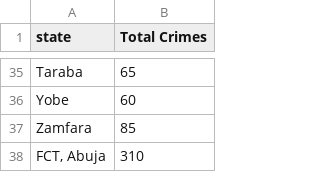
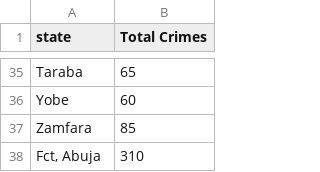
Before and after one commit to TomOLudoyi/TomOLudoyi.github.io, a CSV file: STc.csv, drawn as a sheet; only a part is shown, gaps mark what is left out.

Commit message:
Update STc.csv

```diff
--- a/STc.csv
+++ b/STc.csv
@@ -37,2 +37,2 @@ Yobe,60
 Zamfara,85
-"FCT, Abuja",310
+"Fct, Abuja",310
```
